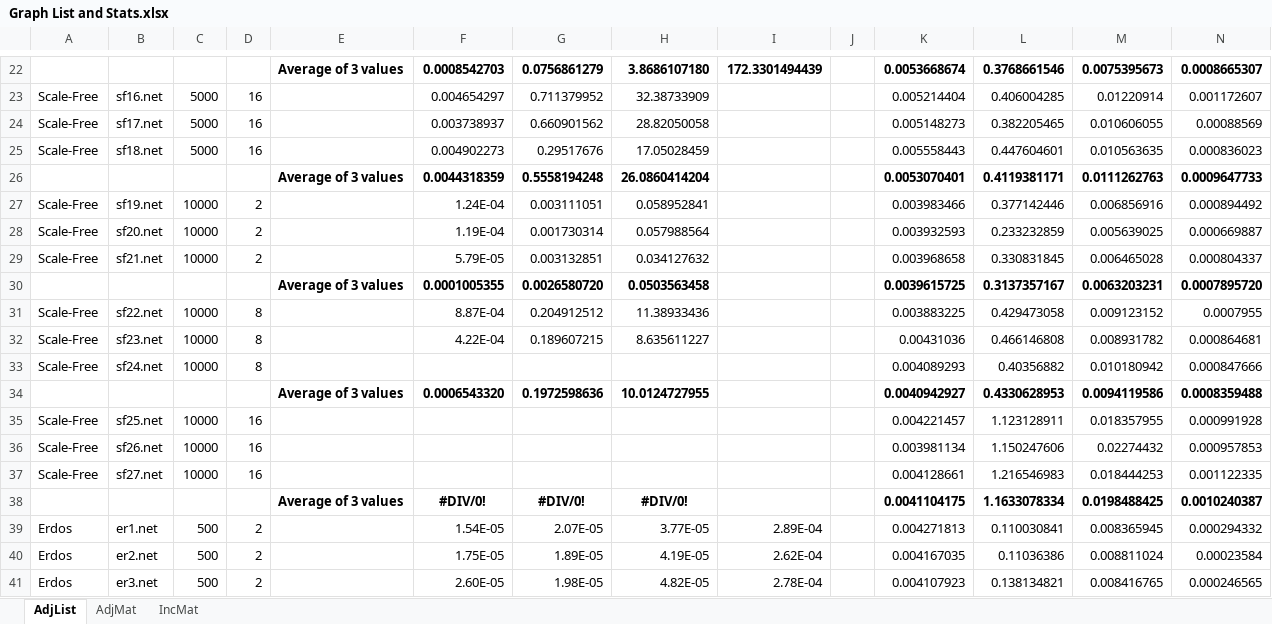
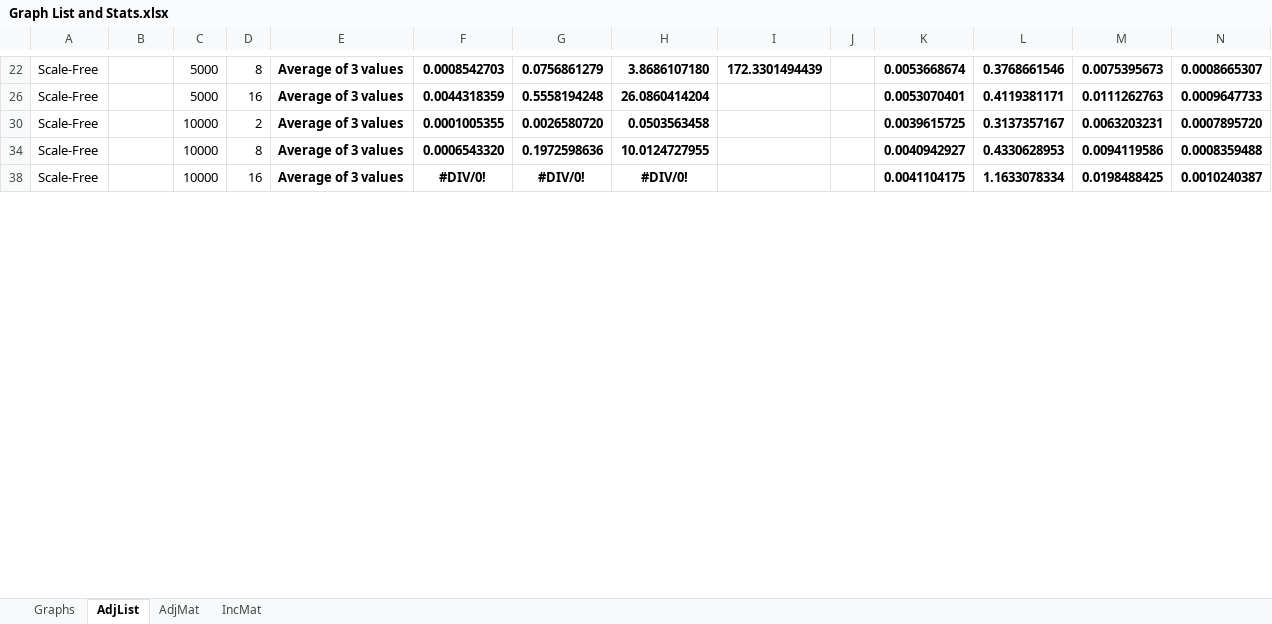
Before and after one commit to MartyMarek/Simulation-of-Covid-Spread-using-Graphs, an Excel workbook: Data/Scenarios/Graph List and Stats.xlsx, sheet AdjList, drawn as a sheet; only a part is shown, gaps mark what is left out; values as stored, in another font and other column widths than the file's, no borders; the diff covers the shown part only; the diff names each change by its address in the sheet, - before the commit and + after, or states it on an @@ line.

Commit message:
Graph update

```diff
--- a/Data/Scenarios/Graph List and Stats.xlsx (sheet AdjList)
+++ b/Data/Scenarios/Graph List and Stats.xlsx (sheet AdjList)
+sheet tab: Graphs
-A22: (empty)
+A22: Scale-Free
-C22: (empty)
+C22: 5000
-D22: (empty)
+D22: 8
@@ row 23 hidden: Scale-Free | sf16.net | 5000 | 16 |  | 0.004654297 | 0.711379952 | 32.38733909 |  |  | 0.005214404 | 0.406004285 | 0.01220914 | 0.001172607 @@
@@ row 24 hidden: Scale-Free | sf17.net | 5000 | 16 |  | 0.003738937 | 0.660901562 | 28.82050058 |  |  | 0.005148273 | 0.382205465 | 0.010606055 | 0.00088569 @@
@@ row 25 hidden: Scale-Free | sf18.net | 5000 | 16 |  | 0.004902273 | 0.29517676 | 17.05028459 |  |  | 0.005558443 | 0.447604601 | 0.010563635 | 0.000836023 @@
-A26: (empty)
+A26: Scale-Free
-C26: (empty)
+C26: 5000
-D26: (empty)
+D26: 16
@@ row 27 hidden: Scale-Free | sf19.net | 10000 | 2 |  | 1.24E-04 | 0.003111051 | 0.058952841 |  |  | 0.003983466 | 0.377142446 | 0.006856916 | 0.000894492 @@
@@ row 28 hidden: Scale-Free | sf20.net | 10000 | 2 |  | 1.19E-04 | 0.001730314 | 0.057988564 |  |  | 0.003932593 | 0.233232859 | 0.005639025 | 0.000669887 @@
@@ row 29 hidden: Scale-Free | sf21.net | 10000 | 2 |  | 5.79E-05 | 0.003132851 | 0.034127632 |  |  | 0.003968658 | 0.330831845 | 0.006465028 | 0.000804337 @@
-A30: (empty)
+A30: Scale-Free
-C30: (empty)
+C30: 10000
-D30: (empty)
+D30: 2
@@ row 31 hidden: Scale-Free | sf22.net | 10000 | 8 |  | 8.87E-04 | 0.204912512 | 11.38933436 |  |  | 0.003883225 | 0.429473058 | 0.009123152 | 0.0007955 @@
@@ row 32 hidden: Scale-Free | sf23.net | 10000 | 8 |  | 4.22E-04 | 0.189607215 | 8.635611227 |  |  | 0.00431036 | 0.466146808 | 0.008931782 | 0.000864681 @@
@@ row 33 hidden: Scale-Free | sf24.net | 10000 | 8 |  |  |  |  |  |  | 0.004089293 | 0.40356882 | 0.010180942 | 0.000847666 @@
-A34: (empty)
+A34: Scale-Free
-C34: (empty)
+C34: 10000
-D34: (empty)
+D34: 8
@@ row 35 hidden: Scale-Free | sf25.net | 10000 | 16 |  |  |  |  |  |  | 0.004221457 | 1.123128911 | 0.018357955 | 0.000991928 @@
@@ row 36 hidden: Scale-Free | sf26.net | 10000 | 16 |  |  |  |  |  |  | 0.003981134 | 1.150247606 | 0.02274432 | 0.000957853 @@
@@ row 37 hidden: Scale-Free | sf27.net | 10000 | 16 |  |  |  |  |  |  | 0.004128661 | 1.216546983 | 0.018444253 | 0.001122335 @@
-A38: (empty)
+A38: Scale-Free
-C38: (empty)
+C38: 10000
-D38: (empty)
+D38: 16
@@ row 39 hidden: Erdos | er1.net | 500 | 2 |  | 1.54E-05 | 2.07E-05 | 3.77E-05 | 2.89E-04 |  | 0.004271813 | 0.110030841 | 0.008365945 | 0.000294332 @@
@@ row 40 hidden: Erdos | er2.net | 500 | 2 |  | 1.75E-05 | 1.89E-05 | 4.19E-05 | 2.62E-04 |  | 0.004167035 | 0.11036386 | 0.008811024 | 0.00023584 @@
@@ row 41 hidden: Erdos | er3.net | 500 | 2 |  | 2.60E-05 | 1.98E-05 | 4.82E-05 | 2.78E-04 |  | 0.004107923 | 0.138134821 | 0.008416765 | 0.000246565 @@
```
Also changed, not shown: 40 hidden or unhidden rows and 39 edited cells elsewhere in this sheet, sheet IncMat, sheet AdjMat, charts or pictures, 3 other files.
